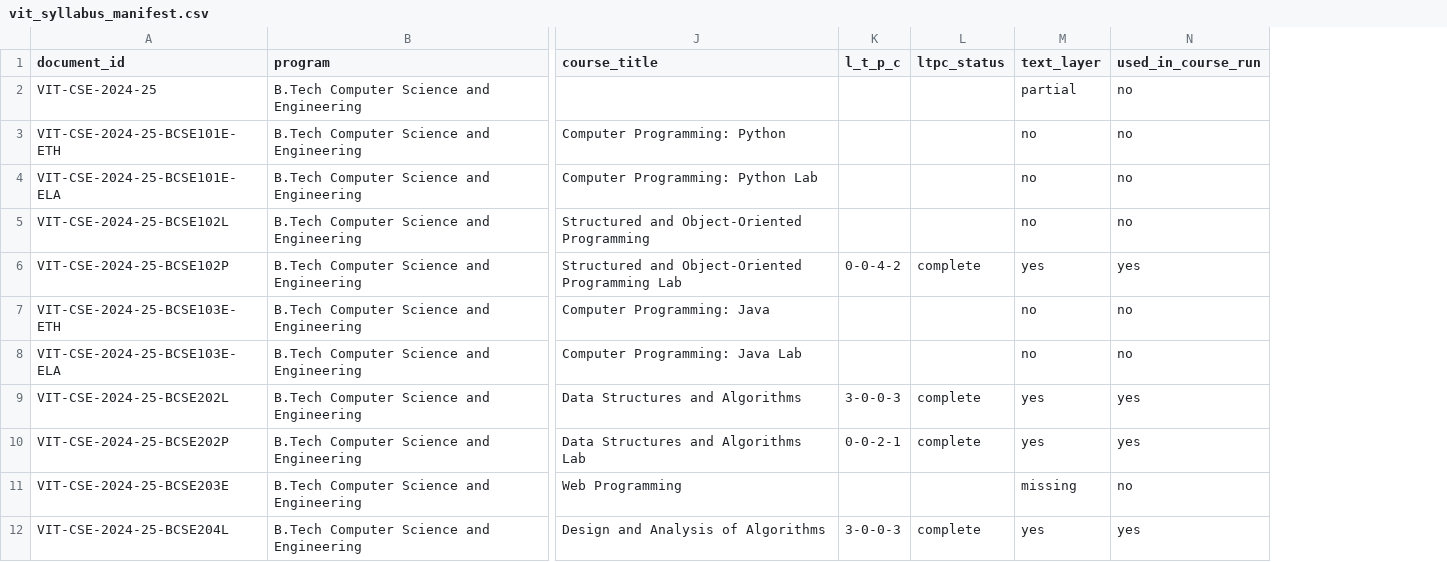
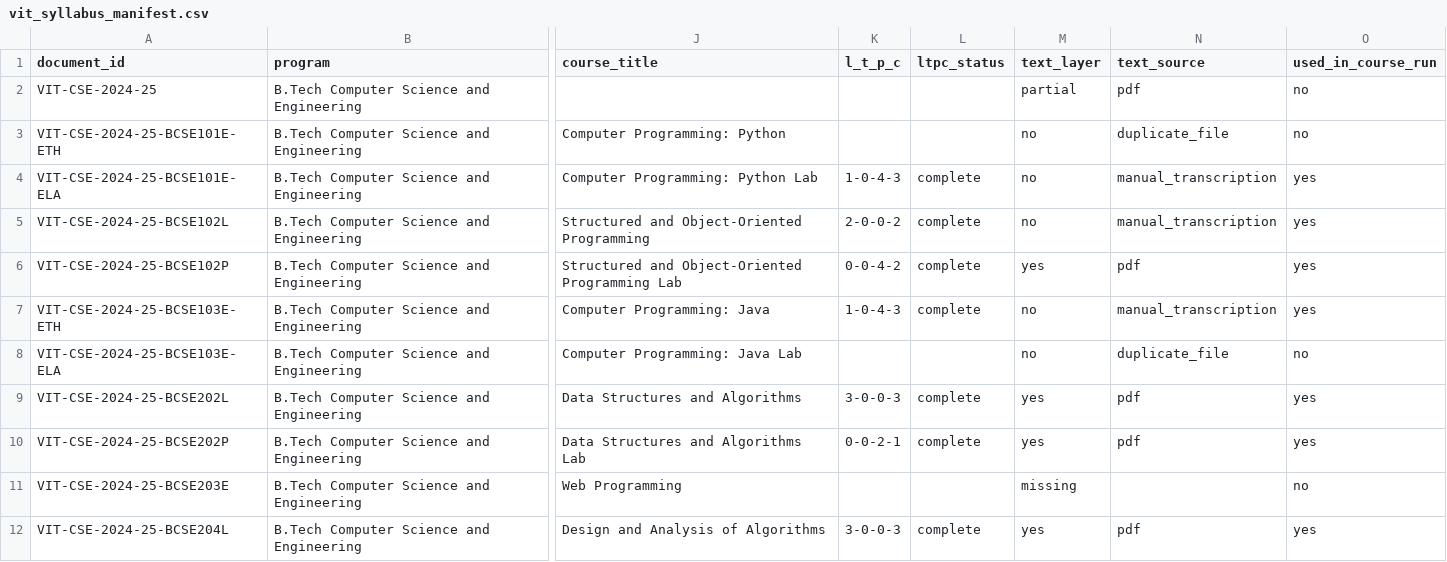
Before and after one commit to Ashwin-Projects/Prepline, a CSV file: data/raw/syllabi/vit_syllabus_manifest.csv, drawn as a sheet; only a part is shown, gaps mark what is left out; addresses are those after the commit; the diff names each change by its address in the sheet, - before the commit and + after, or states it on an @@ line.

Commit message:
Transcribe BCSE101E, BCSE102L, BCSE103E (no text layer); v1.2 re-run with 25 of 26 core courses (S_comp 88.77); 24 new benchmark rows

```diff
--- a/data/raw/syllabi/vit_syllabus_manifest.csv
+++ b/data/raw/syllabi/vit_syllabus_manifest.csv
+column N (text_source), rows 2-12: pdf | duplicate_file | manual_transcription | manual_transcription | pdf | manual_transcription | duplicate_file | pdf | pdf |  | pdf
-K4 (l_t_p_c): (empty)
+K4 (l_t_p_c): 1-0-4-3
-L4:L5 (ltpc_status): (empty)
+L4:L5 (ltpc_status): complete
-O4:O5 (used_in_course_run): no
+O4:O5 (used_in_course_run): yes
-K5 (l_t_p_c): (empty)
+K5 (l_t_p_c): 2-0-0-2
-K7 (l_t_p_c): (empty)
+K7 (l_t_p_c): 1-0-4-3
-L7 (ltpc_status): (empty)
+L7 (ltpc_status): complete
-O7 (used_in_course_run): no
+O7 (used_in_course_run): yes
```
Also changed, not shown: 10 other files.
